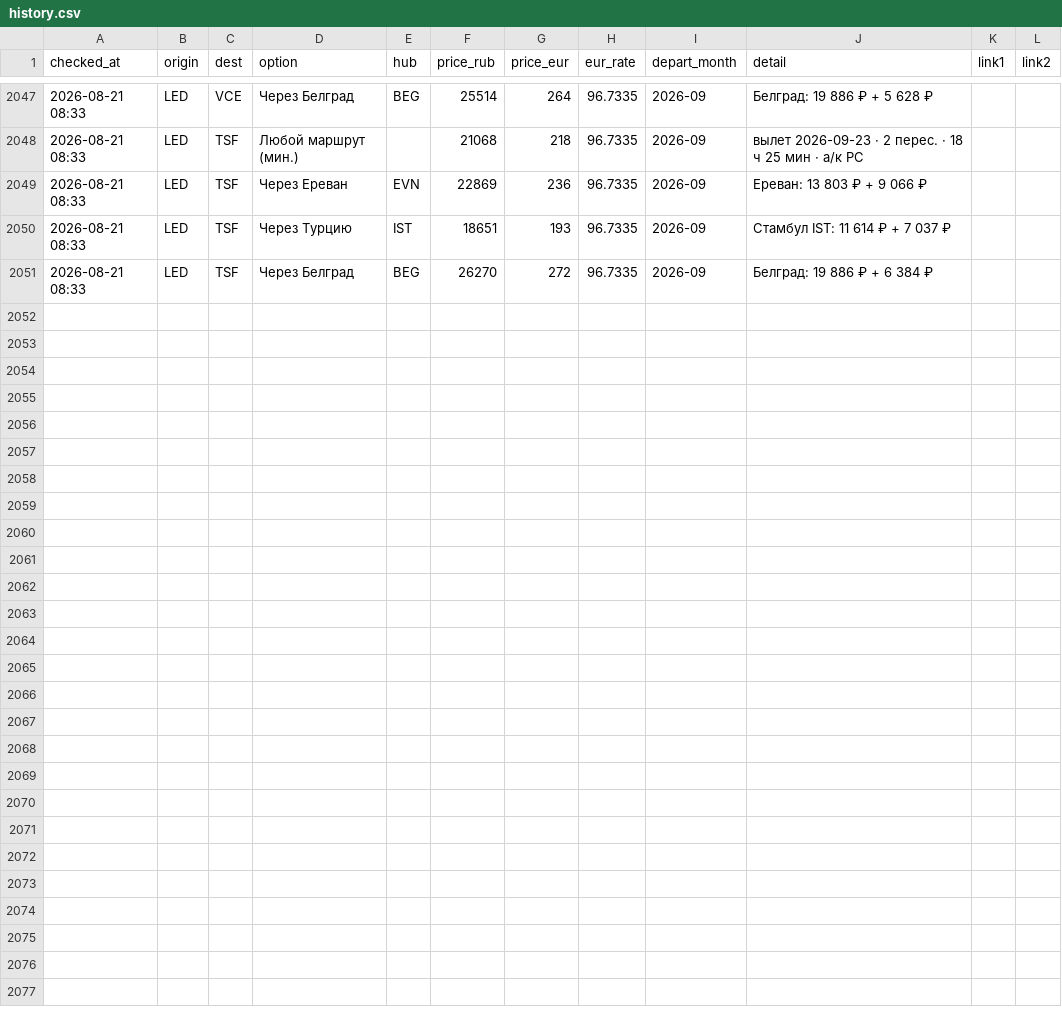
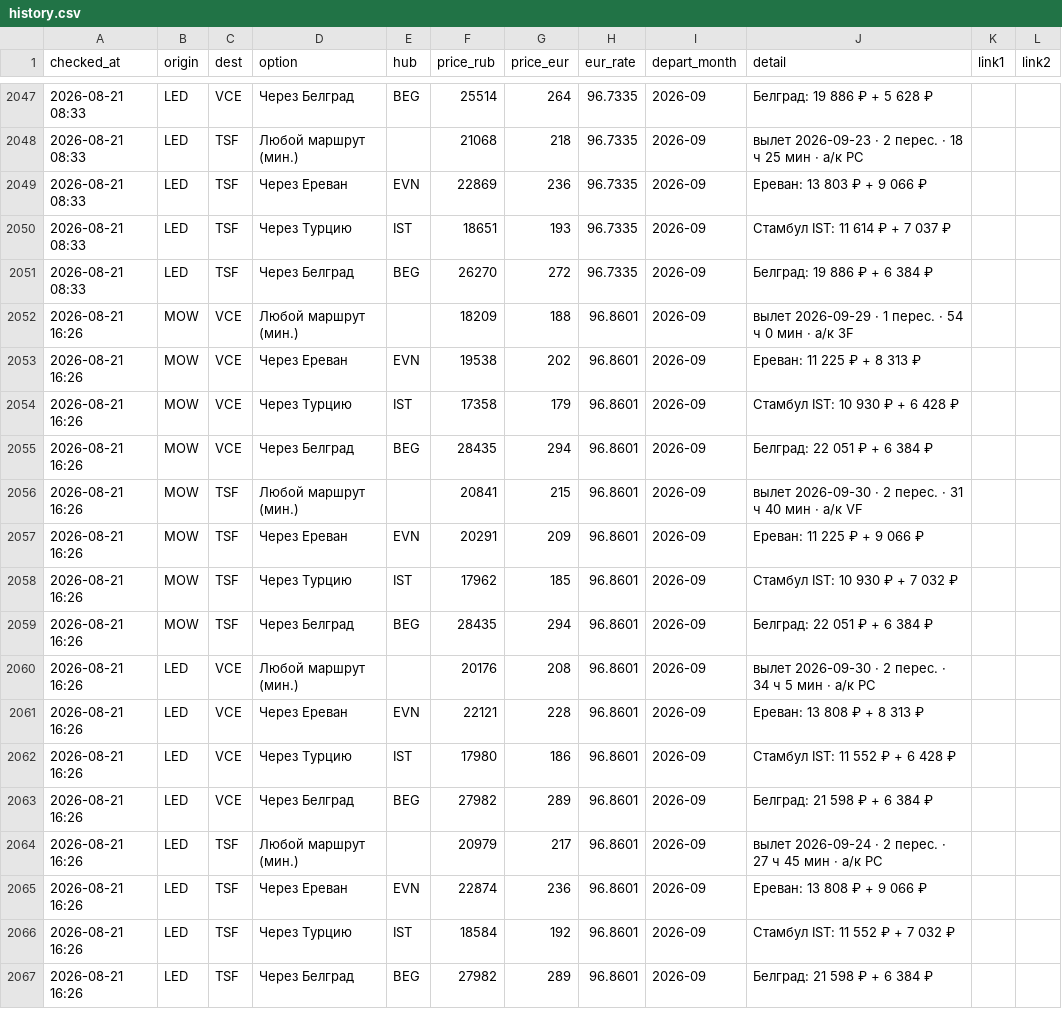
Before and after one commit to timidlia/flyit, a CSV file: data/history.csv, drawn as a sheet; only a part is shown, gaps mark what is left out.

```diff
--- a/data/history.csv
+++ b/data/history.csv
@@ -2051 +2051,17 @@ checked_at,origin,dest,option,hub,price_rub,price_eur,eur_rate,depart_month,deta
 2026-08-21 08:33,LED,TSF,Через Белград,BEG,26270,272,96.7335,2026-09,Белград: 19 886 ₽ + 6 384 ₽,,
+2026-08-21 16:26,MOW,VCE,Любой маршрут (мин.),,18209,188,96.8601,2026-09,вылет 2026-09-29 · 1 перес. · 54 ч 0 мин · a/к 3F,,
+2026-08-21 16:26,MOW,VCE,Через Ереван,EVN,19538,202,96.8601,2026-09,Ереван: 11 225 ₽ + 8 313 ₽,,
+2026-08-21 16:26,MOW,VCE,Через Турцию,IST,17358,179,96.8601,2026-09,Стамбул IST: 10 930 ₽ + 6 428 ₽,,
+2026-08-21 16:26,MOW,VCE,Через Белград,BEG,28435,294,96.8601,2026-09,Белград: 22 051 ₽ + 6 384 ₽,,
+2026-08-21 16:26,MOW,TSF,Любой маршрут (мин.),,20841,215,96.8601,2026-09,вылет 2026-09-30 · 2 перес. · 31 ч 40 мин · a/к VF,,
+2026-08-21 16:26,MOW,TSF,Через Ереван,EVN,20291,209,96.8601,2026-09,Ереван: 11 225 ₽ + 9 066 ₽,,
+2026-08-21 16:26,MOW,TSF,Через Турцию,IST,17962,185,96.8601,2026-09,Стамбул IST: 10 930 ₽ + 7 032 ₽,,
+2026-08-21 16:26,MOW,TSF,Через Белград,BEG,28435,294,96.8601,2026-09,Белград: 22 051 ₽ + 6 384 ₽,,
+2026-08-21 16:26,LED,VCE,Любой маршрут (мин.),,20176,208,96.8601,2026-09,вылет 2026-09-30 · 2 перес. · 34 ч 5 мин · a/к PC,,
+2026-08-21 16:26,LED,VCE,Через Ереван,EVN,22121,228,96.8601,2026-09,Ереван: 13 808 ₽ + 8 313 ₽,,
+2026-08-21 16:26,LED,VCE,Через Турцию,IST,17980,186,96.8601,2026-09,Стамбул IST: 11 552 ₽ + 6 428 ₽,,
+2026-08-21 16:26,LED,VCE,Через Белград,BEG,27982,289,96.8601,2026-09,Белград: 21 598 ₽ + 6 384 ₽,,
+2026-08-21 16:26,LED,TSF,Любой маршрут (мин.),,20979,217,96.8601,2026-09,вылет 2026-09-24 · 2 перес. · 27 ч 45 мин · a/к PC,,
+2026-08-21 16:26,LED,TSF,Через Ереван,EVN,22874,236,96.8601,2026-09,Ереван: 13 808 ₽ + 9 066 ₽,,
+2026-08-21 16:26,LED,TSF,Через Турцию,IST,18584,192,96.8601,2026-09,Стамбул IST: 11 552 ₽ + 7 032 ₽,,
+2026-08-21 16:26,LED,TSF,Через Белград,BEG,27982,289,96.8601,2026-09,Белград: 21 598 ₽ + 6 384 ₽,,
```
Also changed, not shown: 1 other file.
